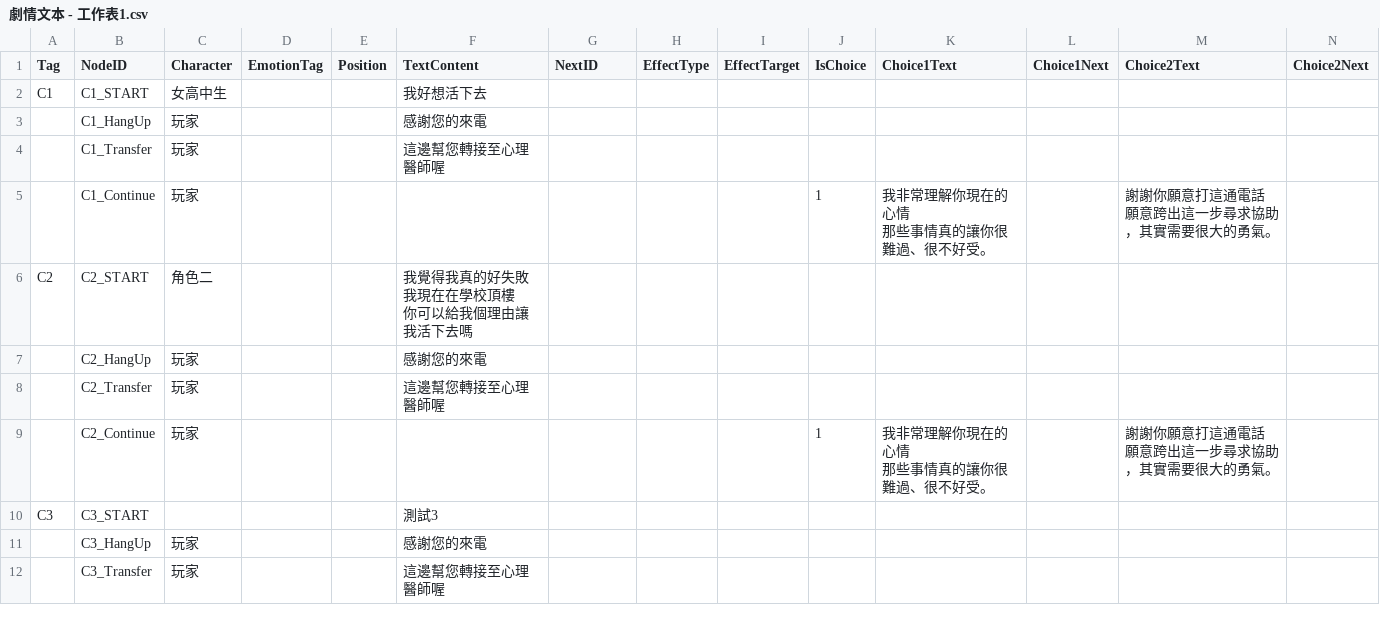
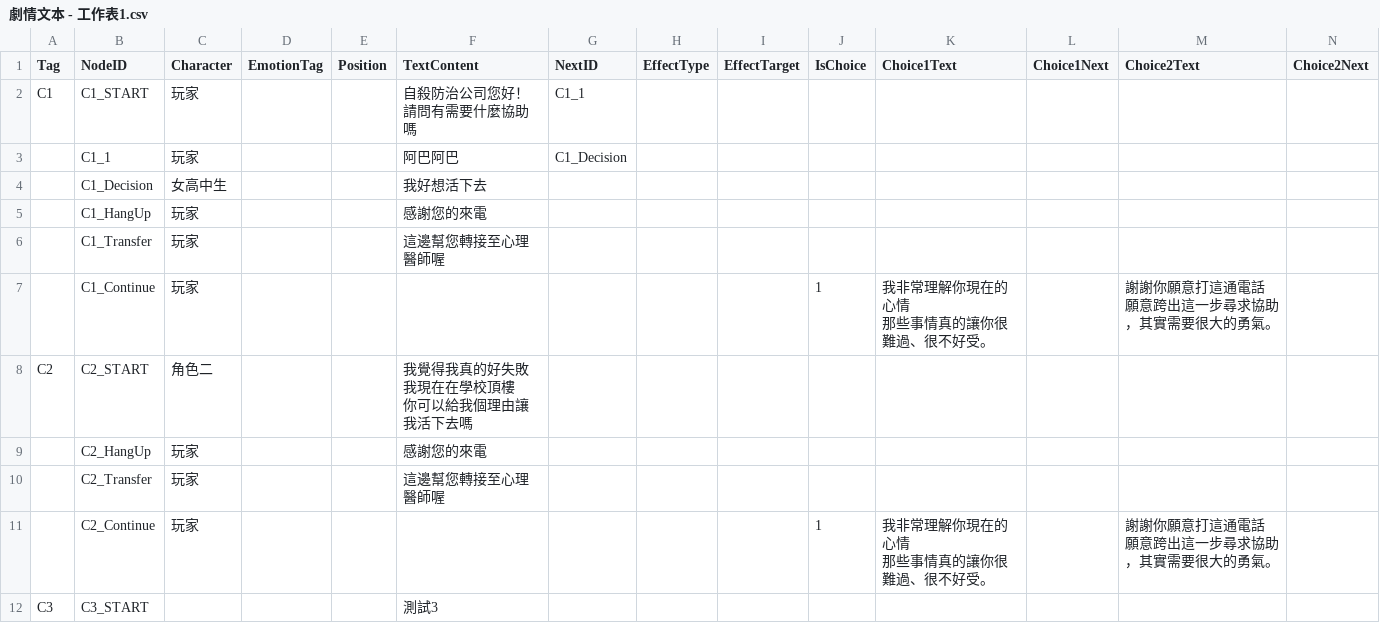
Before and after one commit to Robert10010/Semester-No.2, a CSV file: Assets/劇情文本 - 工作表1.csv, drawn as a sheet; only a part is shown; the shorter side is filled out with more unchanged rows; addresses are those after the commit; rows hold the shown columns only; ↵ is a line break in a cell; the diff names each change by its address in the sheet, - before the commit and + after, or states it on an @@ line.

```diff
--- a/Assets/劇情文本 - 工作表1.csv
+++ b/Assets/劇情文本 - 工作表1.csv
-C2 (Character): 女高中生
+C2 (Character): 玩家
-F2 (TextContent): 我好想活下去
+F2 (TextContent): 自殺防治公司您好！ ↵ 請問有需要什麼協助嗎
-G2 (NextID): (empty)
+G2 (NextID): C1_1
+row 3:  | C1_1 | 玩家 |  |  | 阿巴阿巴 | C1_Decision
+row 4:  | C1_Decision | 女高中生 |  |  | 我好想活下去
-F8 (TextContent): 我覺得我真的好失敗 我現在在學校頂樓 ↵ 你可以給我個理由讓我活下去嗎
+F8 (TextContent): 我覺得我真的好失敗 ↵ 我現在在學校頂樓 ↵ 你可以給我個理由讓我活下去嗎
```
Also changed, not shown: 21 other files.
